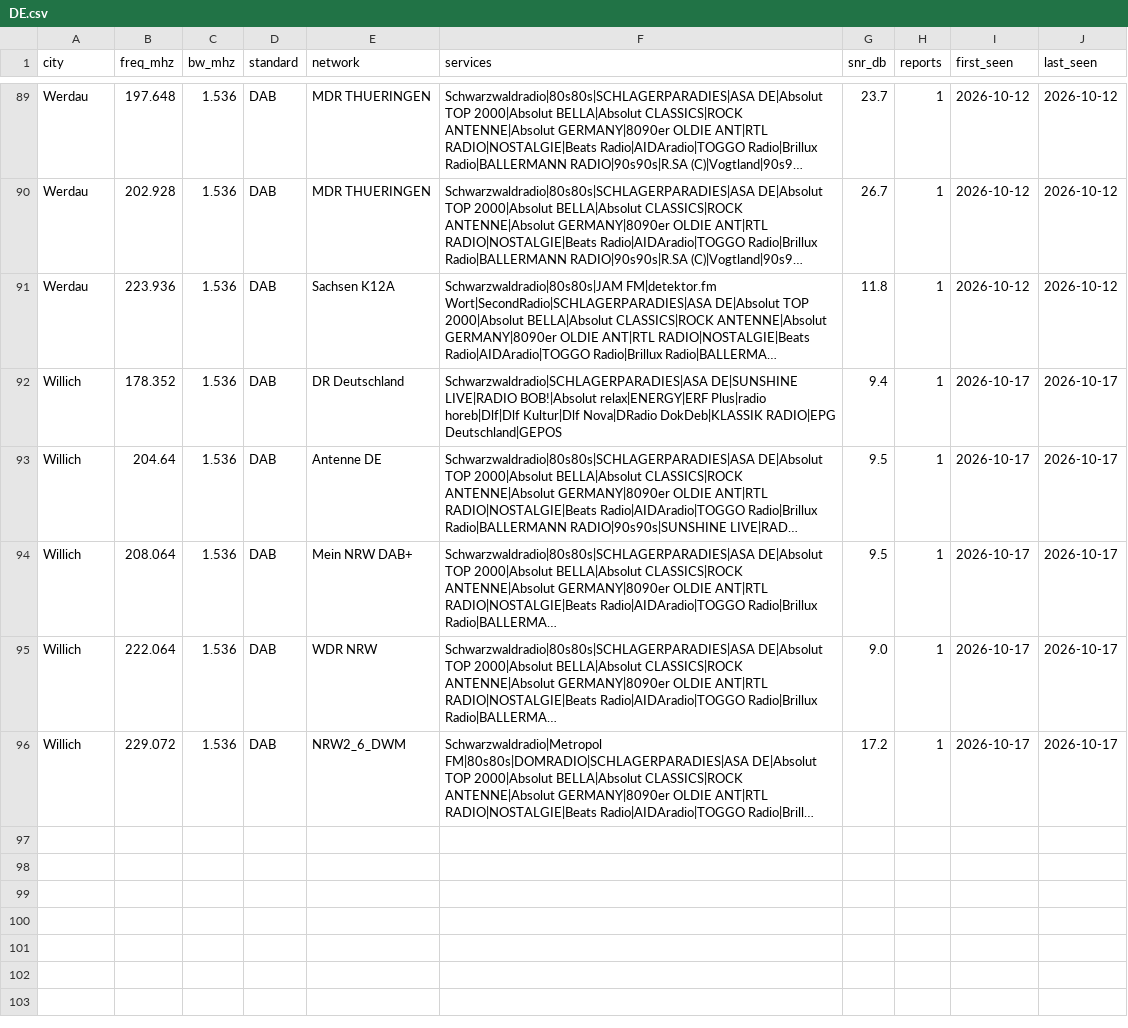
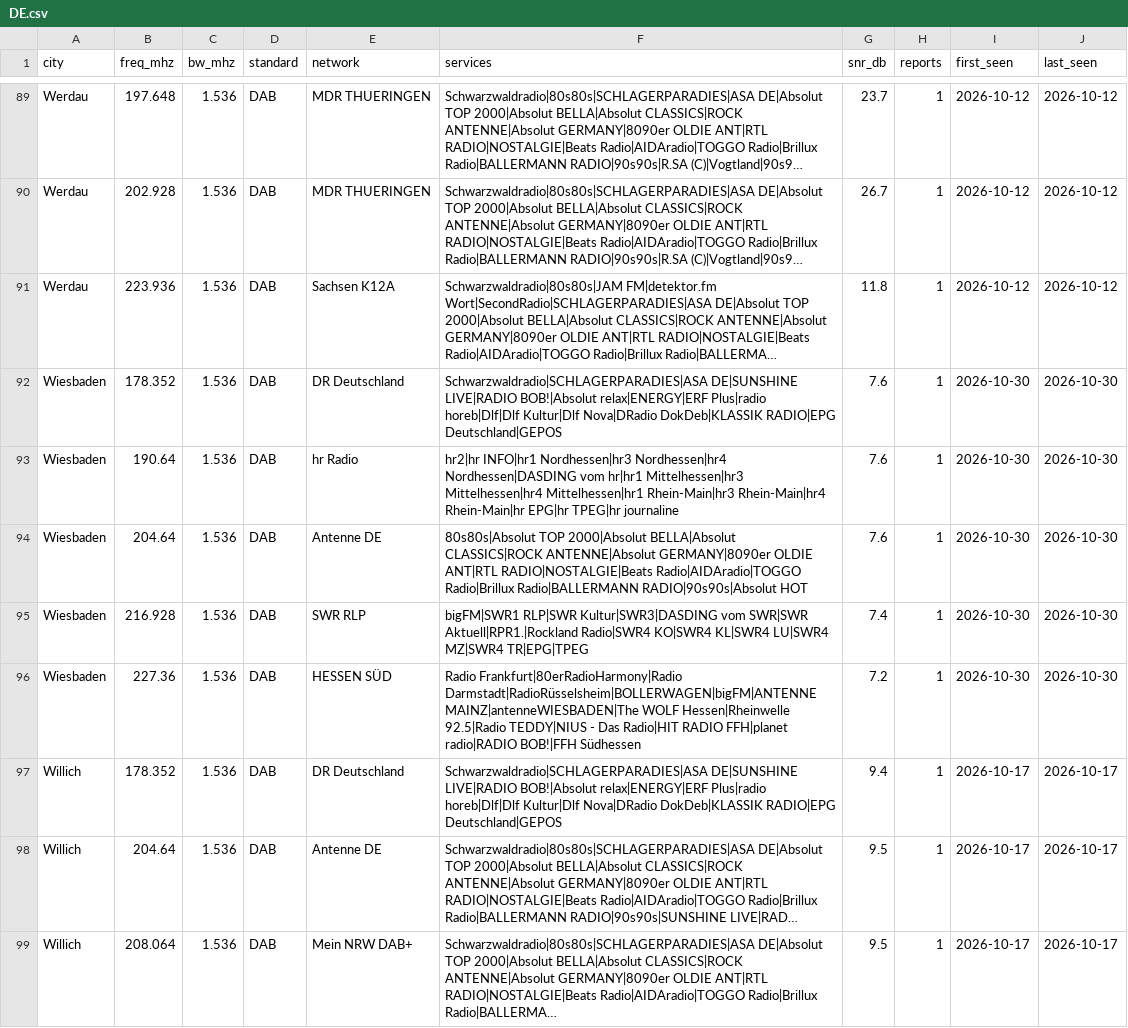
Before and after one commit to adswill/OnAir-channels, a CSV file: dab/DE.csv, drawn as a sheet; only a part is shown, gaps mark what is left out; the shorter side is filled out with more unchanged rows; long unchanged cells end in …; the diff names each change by its address in the sheet, - before the commit and + after, or states it on an @@ line.

```diff
--- a/dab/DE.csv
+++ b/dab/DE.csv
+row 92: Wiesbaden | 178.352 | 1.536 | DAB | DR Deutschland | Schwarzwaldradio|SCHLAGERPARADIES|ASA DE|SUNSHINE LIVE|RADIO BOB!|Absolut relax|ENERGY|ERF Plus|radio horeb|Dlf|Dlf Kultur|Dlf Nova|DRadio DokDeb|KLASSIK RADIO|EPG Deutschland|GEPOS | 7.6 | 1 | 2026-10-30 | 2026-10-30
+row 93: Wiesbaden | 190.64 | 1.536 | DAB | hr Radio | hr2|hr INFO|hr1 Nordhessen|hr3 Nordhessen|hr4 Nordhessen|DASDING vom hr|hr1 Mittelhessen|hr3 Mittelhessen|hr4 Mittelhessen|hr1 Rhein-Main|hr3 Rhein-Main|hr4 Rhein-Main|hr EPG|hr TPEG|hr journaline | 7.6 | 1 | 2026-10-30 | 2026-10-30
+row 94: Wiesbaden | 204.64 | 1.536 | DAB | Antenne DE | 80s80s|Absolut TOP 2000|Absolut BELLA|Absolut CLASSICS|ROCK ANTENNE|Absolut GERMANY|8090er OLDIE ANT|RTL RADIO|NOSTALGIE|Beats Radio|AIDAradio|TOGGO Radio|Brillux Radio|BALLERMANN RADIO|90s90s|Absolut HOT | 7.6 | 1 | 2026-10-30 | 2026-10-30
+row 95: Wiesbaden | 216.928 | 1.536 | DAB | SWR RLP | bigFM|SWR1 RLP|SWR Kultur|SWR3|DASDING vom SWR|SWR Aktuell|RPR1.|Rockland Radio|SWR4 KO|SWR4 KL|SWR4 LU|SWR4 MZ|SWR4 TR|EPG|TPEG | 7.4 | 1 | 2026-10-30 | 2026-10-30
+row 96: Wiesbaden | 227.36 | 1.536 | DAB | HESSEN SÜD | Radio Frankfurt|80erRadioHarmony|Radio Darmstadt|RadioRüsselsheim|BOLLERWAGEN|bigFM|ANTENNE MAINZ|antenneWIESBADEN|The WOLF Hessen|Rheinwelle 92.5|Radio TEDDY|NIUS - Das Radio|HIT RADIO FFH|planet radio|RADIO BOB!|FFH Südhessen | 7.2 | 1 | 2026-10-30 | 2026-10-30
```
